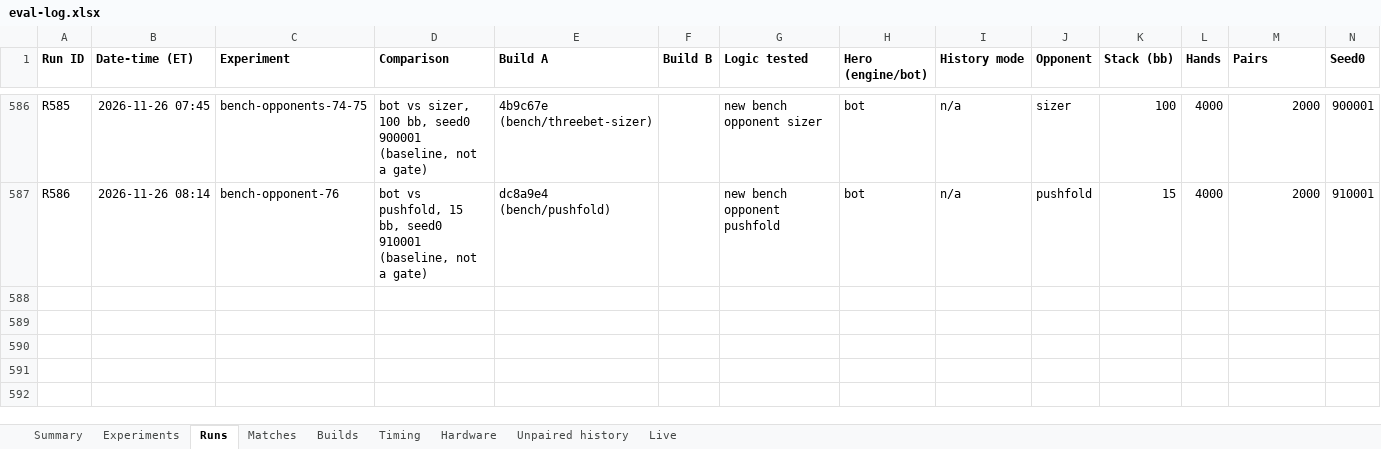
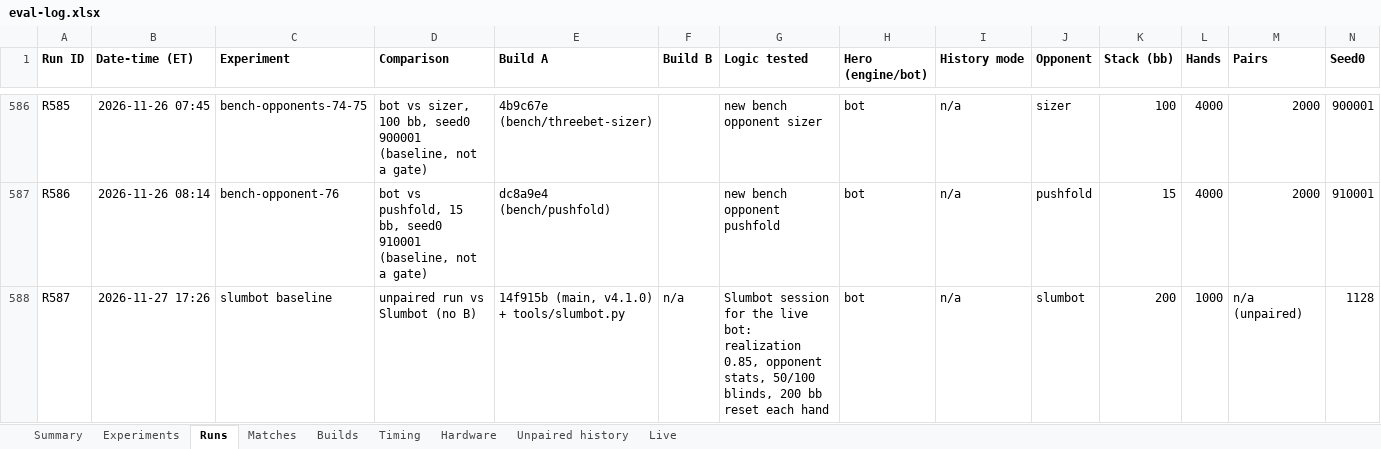
Before and after one commit to yashlad1/pokercpp, an Excel workbook: results/eval-log.xlsx, sheet Runs, drawn as a sheet; only a part is shown, gaps mark what is left out; values as stored, in another font and other column widths than the file's, no borders; rows hold the shown columns only; the diff names each change by its address in the sheet, - before the commit and + after, or states it on an @@ line.

Commit message:
results: Slumbot session for v4.1.0 (1,000 hands, 5000 sims)

```diff
--- a/results/eval-log.xlsx (sheet Runs)
+++ b/results/eval-log.xlsx (sheet Runs)
+row 588: R587 | 2026-11-27 17:26 | slumbot baseline | unpaired run vs Slumbot (no B) | 14f915b (main, v4.1.0) + tools/slumbot.py | n/a | Slumbot session for the live bot: realization 0.85, opponent stats, 50/100 blinds, 200 bb reset each hand | bot | n/a | slumbot | 200 | 1000 | n/a (unpaired) | 1128
```
Also changed, not shown: 3 other files.
